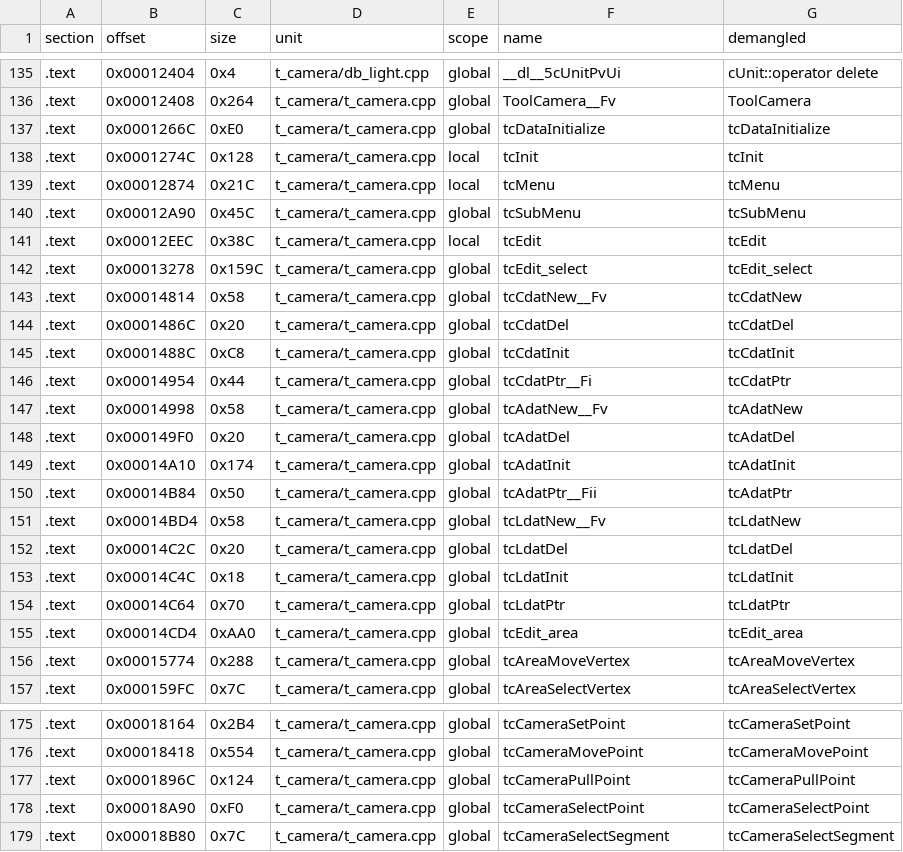
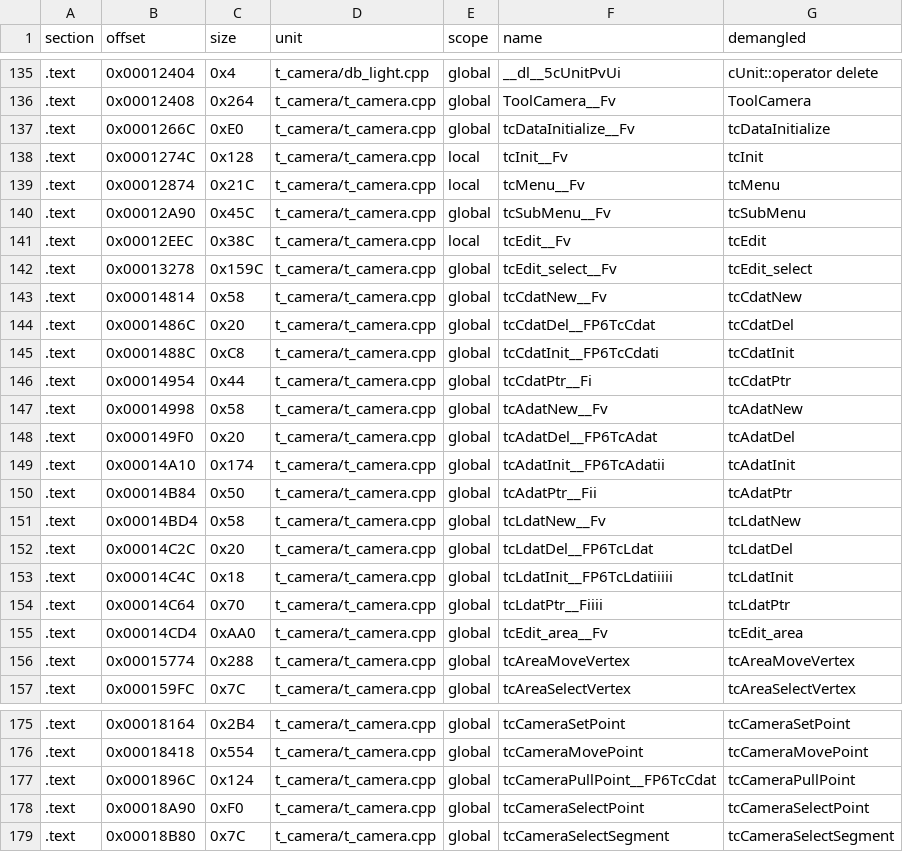
Before and after one commit to Penguinjanator/re4, a TSV file: config/G4BE08/modules/t_camera/sym_map.tsv, drawn as a sheet; only a part is shown, gaps mark what is left out; the diff covers the shown part only.

Commit message:
tool RELs: db_port 51/68 written; t_camera 19/57 partial; DB_MODEL_FILES; CameraTargetDistance global

```diff
--- a/config/G4BE08/modules/t_camera/sym_map.tsv
+++ b/config/G4BE08/modules/t_camera/sym_map.tsv
@@ -136,21 +136,21 @@ section	offset	size	unit	scope	name	demangled
 .text	0x00012408	0x264	t_camera/t_camera.cpp	global	ToolCamera__Fv	ToolCamera
-.text	0x0001266C	0xE0	t_camera/t_camera.cpp	global	tcDataInitialize	tcDataInitialize
-.text	0x0001274C	0x128	t_camera/t_camera.cpp	local	tcInit	tcInit
-.text	0x00012874	0x21C	t_camera/t_camera.cpp	local	tcMenu	tcMenu
-.text	0x00012A90	0x45C	t_camera/t_camera.cpp	global	tcSubMenu	tcSubMenu
-.text	0x00012EEC	0x38C	t_camera/t_camera.cpp	local	tcEdit	tcEdit
-.text	0x00013278	0x159C	t_camera/t_camera.cpp	global	tcEdit_select	tcEdit_select
+.text	0x0001266C	0xE0	t_camera/t_camera.cpp	global	tcDataInitialize__Fv	tcDataInitialize
+.text	0x0001274C	0x128	t_camera/t_camera.cpp	local	tcInit__Fv	tcInit
+.text	0x00012874	0x21C	t_camera/t_camera.cpp	local	tcMenu__Fv	tcMenu
+.text	0x00012A90	0x45C	t_camera/t_camera.cpp	global	tcSubMenu__Fv	tcSubMenu
+.text	0x00012EEC	0x38C	t_camera/t_camera.cpp	local	tcEdit__Fv	tcEdit
+.text	0x00013278	0x159C	t_camera/t_camera.cpp	global	tcEdit_select__Fv	tcEdit_select
 .text	0x00014814	0x58	t_camera/t_camera.cpp	global	tcCdatNew__Fv	tcCdatNew
-.text	0x0001486C	0x20	t_camera/t_camera.cpp	global	tcCdatDel	tcCdatDel
-.text	0x0001488C	0xC8	t_camera/t_camera.cpp	global	tcCdatInit	tcCdatInit
+.text	0x0001486C	0x20	t_camera/t_camera.cpp	global	tcCdatDel__FP6TcCdat	tcCdatDel
+.text	0x0001488C	0xC8	t_camera/t_camera.cpp	global	tcCdatInit__FP6TcCdati	tcCdatInit
 .text	0x00014954	0x44	t_camera/t_camera.cpp	global	tcCdatPtr__Fi	tcCdatPtr
 .text	0x00014998	0x58	t_camera/t_camera.cpp	global	tcAdatNew__Fv	tcAdatNew
-.text	0x000149F0	0x20	t_camera/t_camera.cpp	global	tcAdatDel	tcAdatDel
-.text	0x00014A10	0x174	t_camera/t_camera.cpp	global	tcAdatInit	tcAdatInit
+.text	0x000149F0	0x20	t_camera/t_camera.cpp	global	tcAdatDel__FP6TcAdat	tcAdatDel
+.text	0x00014A10	0x174	t_camera/t_camera.cpp	global	tcAdatInit__FP6TcAdatii	tcAdatInit
 .text	0x00014B84	0x50	t_camera/t_camera.cpp	global	tcAdatPtr__Fii	tcAdatPtr
 .text	0x00014BD4	0x58	t_camera/t_camera.cpp	global	tcLdatNew__Fv	tcLdatNew
-.text	0x00014C2C	0x20	t_camera/t_camera.cpp	global	tcLdatDel	tcLdatDel
-.text	0x00014C4C	0x18	t_camera/t_camera.cpp	global	tcLdatInit	tcLdatInit
-.text	0x00014C64	0x70	t_camera/t_camera.cpp	global	tcLdatPtr	tcLdatPtr
-.text	0x00014CD4	0xAA0	t_camera/t_camera.cpp	global	tcEdit_area	tcEdit_area
+.text	0x00014C2C	0x20	t_camera/t_camera.cpp	global	tcLdatDel__FP6TcLdat	tcLdatDel
+.text	0x00014C4C	0x18	t_camera/t_camera.cpp	global	tcLdatInit__FP6TcLdatiiiii	tcLdatInit
+.text	0x00014C64	0x70	t_camera/t_camera.cpp	global	tcLdatPtr__Fiiii	tcLdatPtr
+.text	0x00014CD4	0xAA0	t_camera/t_camera.cpp	global	tcEdit_area__Fv	tcEdit_area
 .text	0x00015774	0x288	t_camera/t_camera.cpp	global	tcAreaMoveVertex	tcAreaMoveVertex
@@ -176,3 +176,3 @@ section	offset	size	unit	scope	name	demangled
 .text	0x00018418	0x554	t_camera/t_camera.cpp	global	tcCameraMovePoint	tcCameraMovePoint
-.text	0x0001896C	0x124	t_camera/t_camera.cpp	global	tcCameraPullPoint	tcCameraPullPoint
+.text	0x0001896C	0x124	t_camera/t_camera.cpp	global	tcCameraPullPoint__FP6TcCdat	tcCameraPullPoint
 .text	0x00018A90	0xF0	t_camera/t_camera.cpp	global	tcCameraSelectPoint	tcCameraSelectPoint
```
Also changed, not shown: 14 edited cells elsewhere in this file, config/G4BE08/sym_map.tsv, 10 other files.
